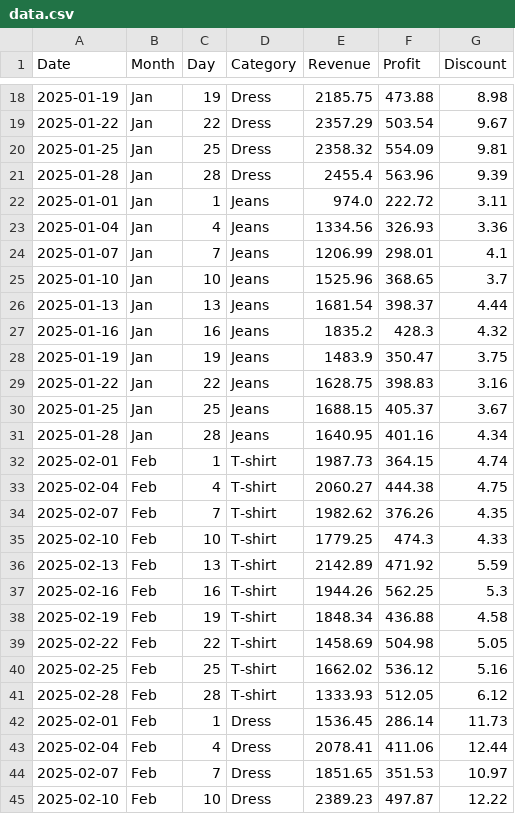
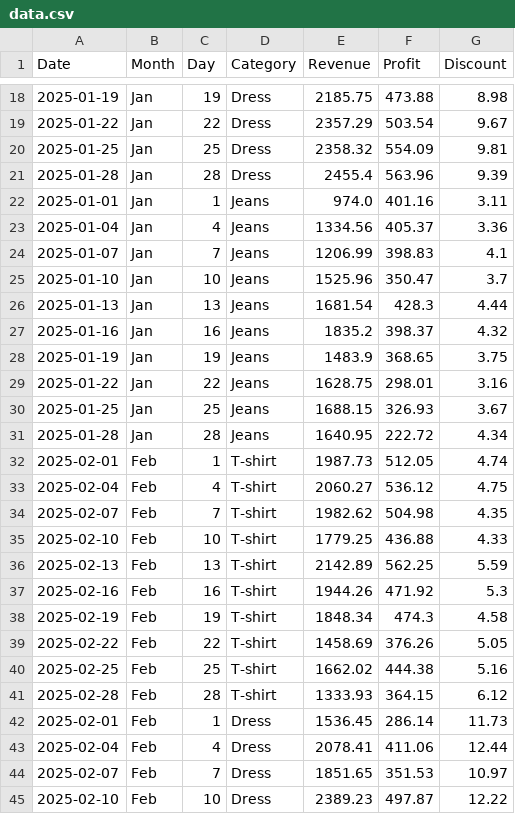
Before and after one commit to Gil-Katzir/final_project_dashboard, a CSV file: data.csv, drawn as a sheet; only a part is shown, gaps mark what is left out; the diff covers the shown part only.

Commit message:
Add files via upload

```diff
--- a/data.csv
+++ b/data.csv
@@ -21,22 +21,22 @@ Date,Month,Day,Category,Revenue,Profit,Discount
 2025-01-28,Jan,28,Dress,2455.4,563.96,9.39
-2025-01-01,Jan,1,Jeans,974.0,222.72,3.11
-2025-01-04,Jan,4,Jeans,1334.56,326.93,3.36
-2025-01-07,Jan,7,Jeans,1206.99,298.01,4.1
-2025-01-10,Jan,10,Jeans,1525.96,368.65,3.7
-2025-01-13,Jan,13,Jeans,1681.54,398.37,4.44
-2025-01-16,Jan,16,Jeans,1835.2,428.3,4.32
-2025-01-19,Jan,19,Jeans,1483.9,350.47,3.75
-2025-01-22,Jan,22,Jeans,1628.75,398.83,3.16
-2025-01-25,Jan,25,Jeans,1688.15,405.37,3.67
-2025-01-28,Jan,28,Jeans,1640.95,401.16,4.34
-2025-02-01,Feb,1,T-shirt,1987.73,364.15,4.74
-2025-02-04,Feb,4,T-shirt,2060.27,444.38,4.75
-2025-02-07,Feb,7,T-shirt,1982.62,376.26,4.35
-2025-02-10,Feb,10,T-shirt,1779.25,474.3,4.33
-2025-02-13,Feb,13,T-shirt,2142.89,471.92,5.59
-2025-02-16,Feb,16,T-shirt,1944.26,562.25,5.3
-2025-02-19,Feb,19,T-shirt,1848.34,436.88,4.58
-2025-02-22,Feb,22,T-shirt,1458.69,504.98,5.05
-2025-02-25,Feb,25,T-shirt,1662.02,536.12,5.16
-2025-02-28,Feb,28,T-shirt,1333.93,512.05,6.12
+2025-01-01,Jan,1,Jeans,974.0,401.16,3.11
+2025-01-04,Jan,4,Jeans,1334.56,405.37,3.36
+2025-01-07,Jan,7,Jeans,1206.99,398.83,4.1
+2025-01-10,Jan,10,Jeans,1525.96,350.47,3.7
+2025-01-13,Jan,13,Jeans,1681.54,428.3,4.44
+2025-01-16,Jan,16,Jeans,1835.2,398.37,4.32
+2025-01-19,Jan,19,Jeans,1483.9,368.65,3.75
+2025-01-22,Jan,22,Jeans,1628.75,298.01,3.16
+2025-01-25,Jan,25,Jeans,1688.15,326.93,3.67
+2025-01-28,Jan,28,Jeans,1640.95,222.72,4.34
+2025-02-01,Feb,1,T-shirt,1987.73,512.05,4.74
+2025-02-04,Feb,4,T-shirt,2060.27,536.12,4.75
+2025-02-07,Feb,7,T-shirt,1982.62,504.98,4.35
+2025-02-10,Feb,10,T-shirt,1779.25,436.88,4.33
+2025-02-13,Feb,13,T-shirt,2142.89,562.25,5.59
+2025-02-16,Feb,16,T-shirt,1944.26,471.92,5.3
+2025-02-19,Feb,19,T-shirt,1848.34,474.3,4.58
+2025-02-22,Feb,22,T-shirt,1458.69,376.26,5.05
+2025-02-25,Feb,25,T-shirt,1662.02,444.38,5.16
+2025-02-28,Feb,28,T-shirt,1333.93,364.15,6.12
 2025-02-01,Feb,1,Dress,1536.45,286.14,11.73
```
Also changed, not shown: 100 edited cells elsewhere in this file.
